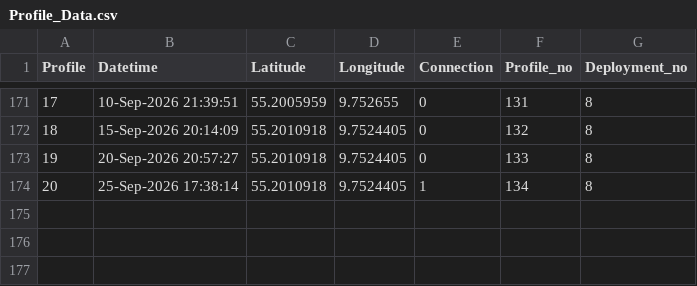
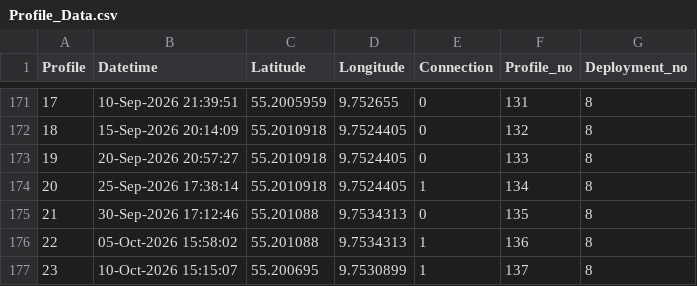
Before and after one commit to Bodil-bt/Float_data_sharing, a CSV file: Float_lillebelt_data/Profile_Data.csv, drawn as a sheet; only a part is shown, gaps mark what is left out.

Commit message:
Update SGAV share data 2026-10-10 22:10

```diff
--- a/Float_lillebelt_data/Profile_Data.csv
+++ b/Float_lillebelt_data/Profile_Data.csv
@@ -174 +174,4 @@ Profile,Datetime,Latitude,Longitude,Connection,Profile_no,Deployment_no
 20,25-Sep-2026 17:38:14,55.2010918,9.7524405,1,134,8
+21,30-Sep-2026 17:12:46,55.201088,9.7534313,0,135,8
+22,05-Oct-2026 15:58:02,55.201088,9.7534313,1,136,8
+23,10-Oct-2026 15:15:07,55.200695,9.7530899,1,137,8
```
Also changed, not shown: Float_aeroe_data/Profile_Data.csv, 2 other files.
